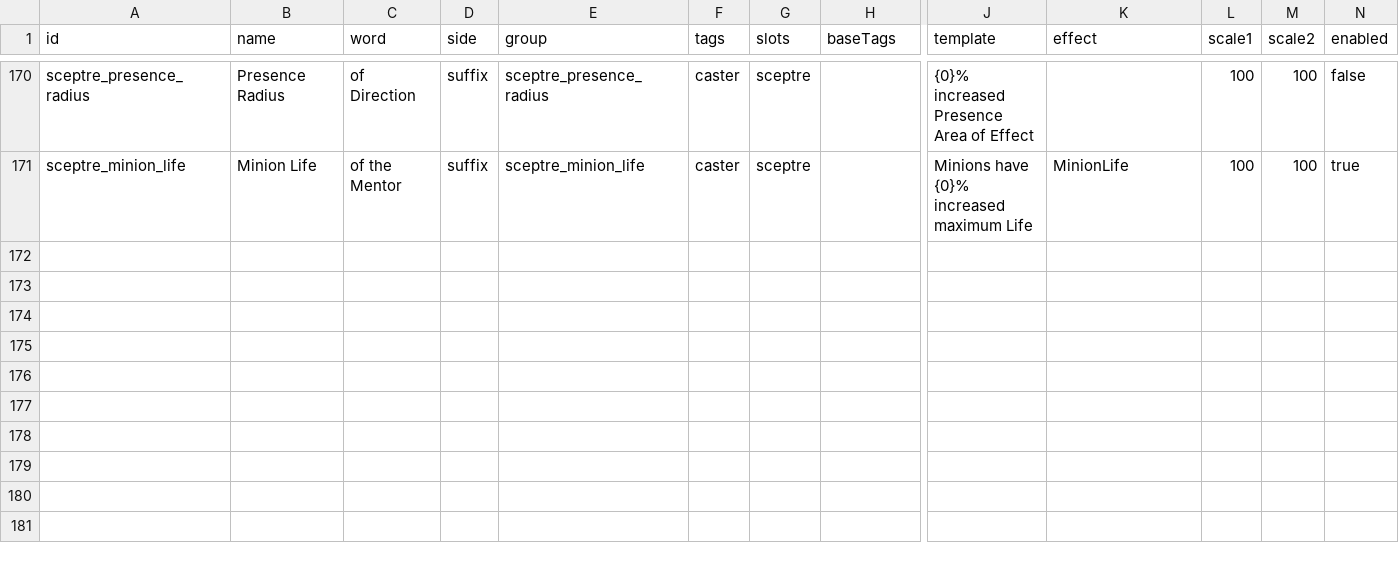
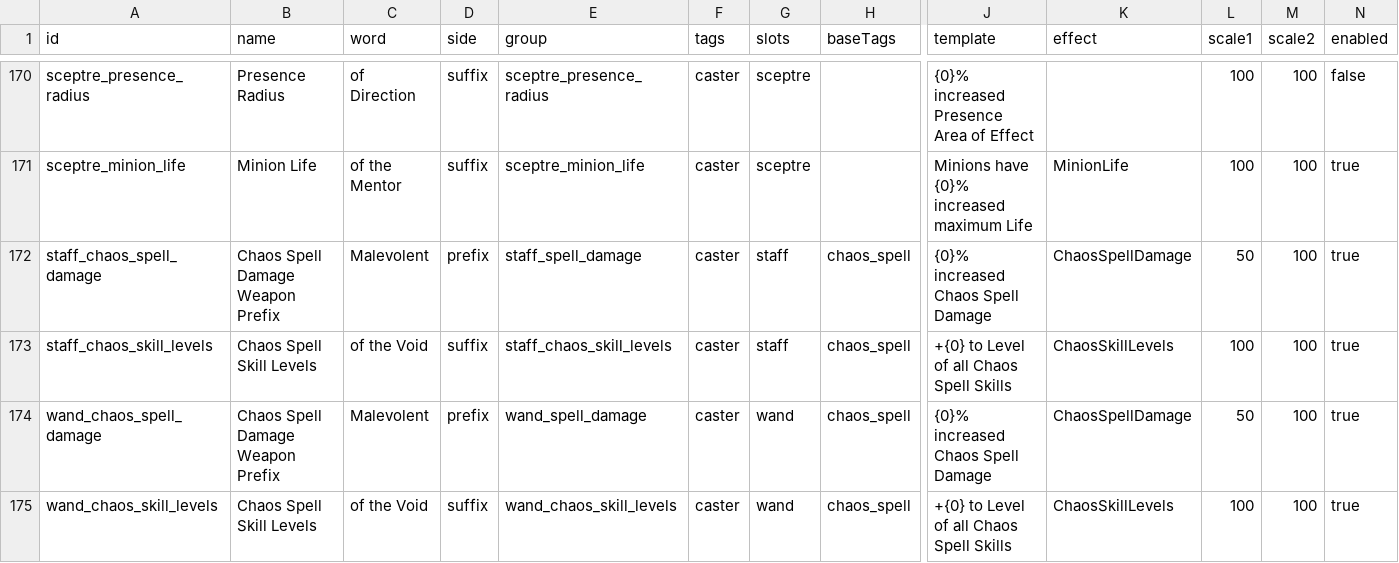
Before and after one commit to Crusher87/DevilutionX, a TSV file: mods/poe2/txtdata/poe2/modifier_families.tsv, drawn as a sheet; only a part is shown, gaps mark what is left out; rows hold the shown columns only; the diff names each change by its address in the sheet, - before the commit and + after, or states it on an @@ line.

```diff
--- a/mods/poe2/txtdata/poe2/modifier_families.tsv
+++ b/mods/poe2/txtdata/poe2/modifier_families.tsv
+row 172: staff_chaos_spell_damage | Chaos Spell Damage Weapon Prefix | Malevolent | prefix | staff_spell_damage | caster | staff | chaos_spell | {0}% increased Chaos Spell Damage | ChaosSpellDamage | 50 | 100 | true
+row 173: staff_chaos_skill_levels | Chaos Spell Skill Levels | of the Void | suffix | staff_chaos_skill_levels | caster | staff | chaos_spell | +{0} to Level of all Chaos Spell Skills | ChaosSkillLevels | 100 | 100 | true
+row 174: wand_chaos_spell_damage | Chaos Spell Damage Weapon Prefix | Malevolent | prefix | wand_spell_damage | caster | wand | chaos_spell | {0}% increased Chaos Spell Damage | ChaosSpellDamage | 50 | 100 | true
+row 175: wand_chaos_skill_levels | Chaos Spell Skill Levels | of the Void | suffix | wand_chaos_skill_levels | caster | wand | chaos_spell | +{0} to Level of all Chaos Spell Skills | ChaosSkillLevels | 100 | 100 | true
```
Also changed, not shown: mods/poe2/txtdata/items/itemdat.tsv, mods/poe2/txtdata/poe2/base_meta.tsv, 15 other files.
